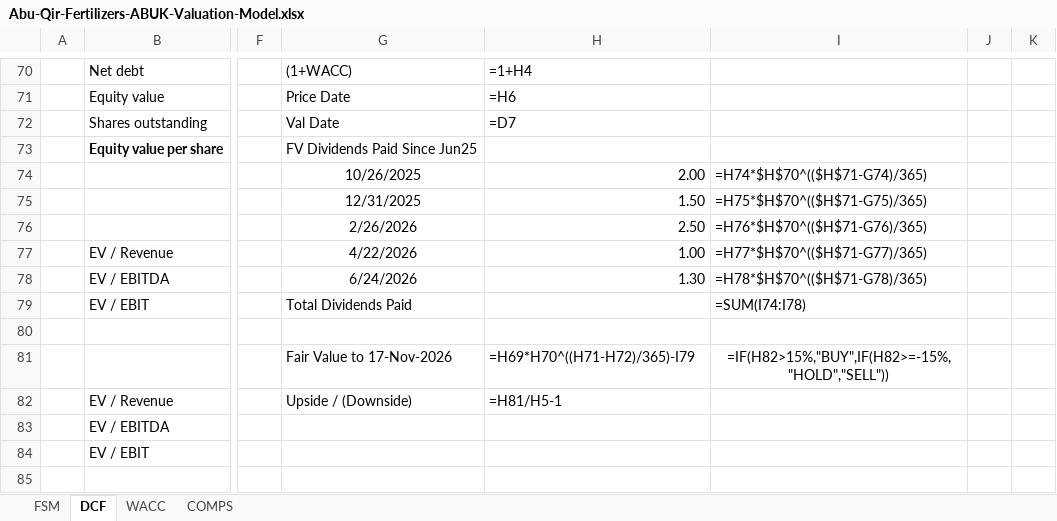
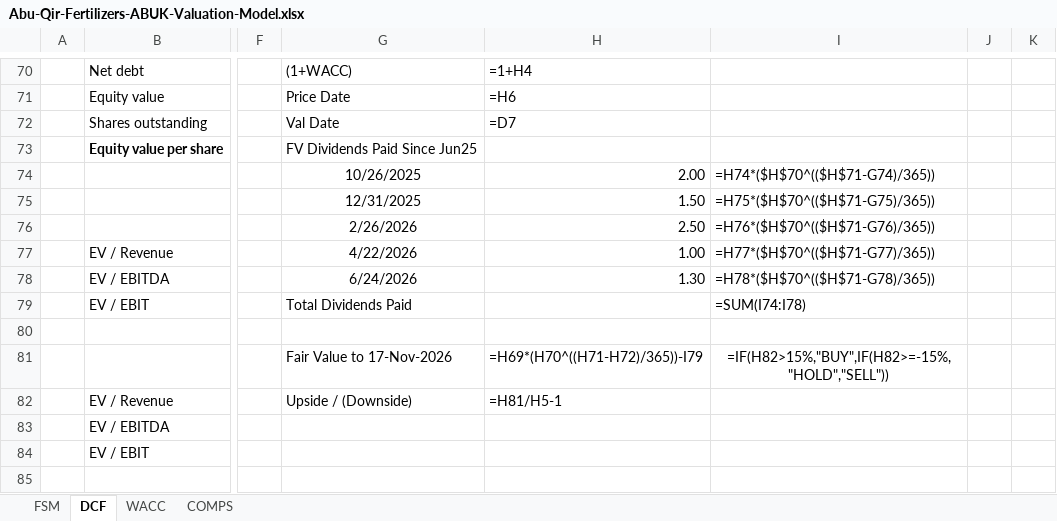
Before and after one commit to tylerharrrb-glitch/AhmedWaelPortfolio, an Excel workbook: models/Abu-Qir-Fertilizers-ABUK-Valuation-Model.xlsx, sheet DCF, drawn as a sheet; only a part is shown, gaps mark what is left out; values as stored, in another font and other column widths than the file's, no borders; formulas are shown in place of their values; charts and pictures and conditional formats not drawn; the diff names each change by its address in the sheet, - before the commit and + after, or states it on an @@ line.

```diff
--- a/models/Abu-Qir-Fertilizers-ABUK-Valuation-Model.xlsx (sheet DCF)
+++ b/models/Abu-Qir-Fertilizers-ABUK-Valuation-Model.xlsx (sheet DCF)
-I74: =H74*$H$70^(($H$71-G74)/365)
+I74: =H74*($H$70^(($H$71-G74)/365))
-I75: =H75*$H$70^(($H$71-G75)/365)
+I75: =H75*($H$70^(($H$71-G75)/365))
-I76: =H76*$H$70^(($H$71-G76)/365)
+I76: =H76*($H$70^(($H$71-G76)/365))
-I77: =H77*$H$70^(($H$71-G77)/365)
+I77: =H77*($H$70^(($H$71-G77)/365))
-I78: =H78*$H$70^(($H$71-G78)/365)
+I78: =H78*($H$70^(($H$71-G78)/365))
-H81: =H69*H70^((H71-H72)/365)-I79
+H81: =H69*(H70^((H71-H72)/365))-I79
```
Also changed, not shown: models/Netflix-NFLX-Valuation-Model.xlsx.
